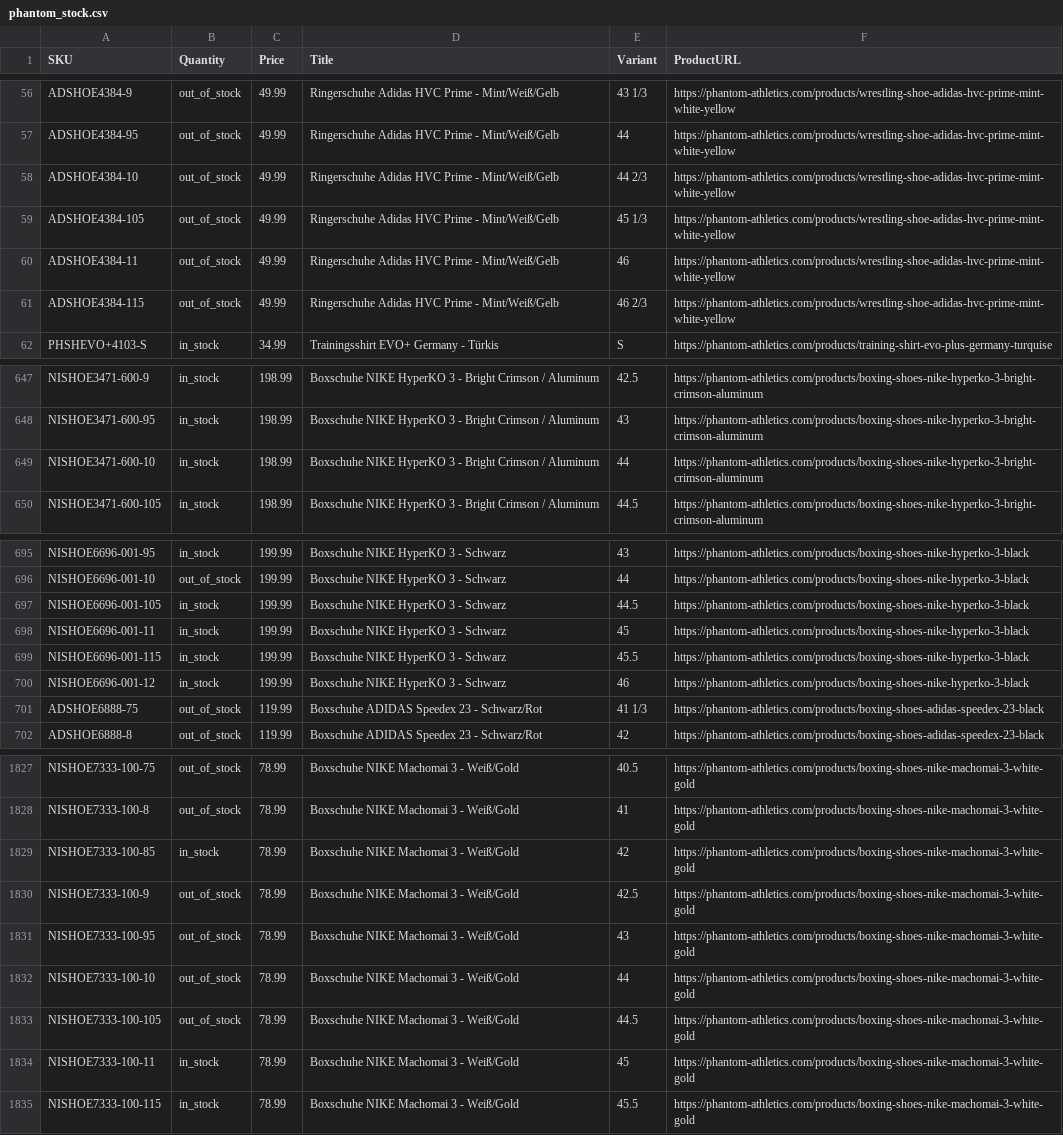
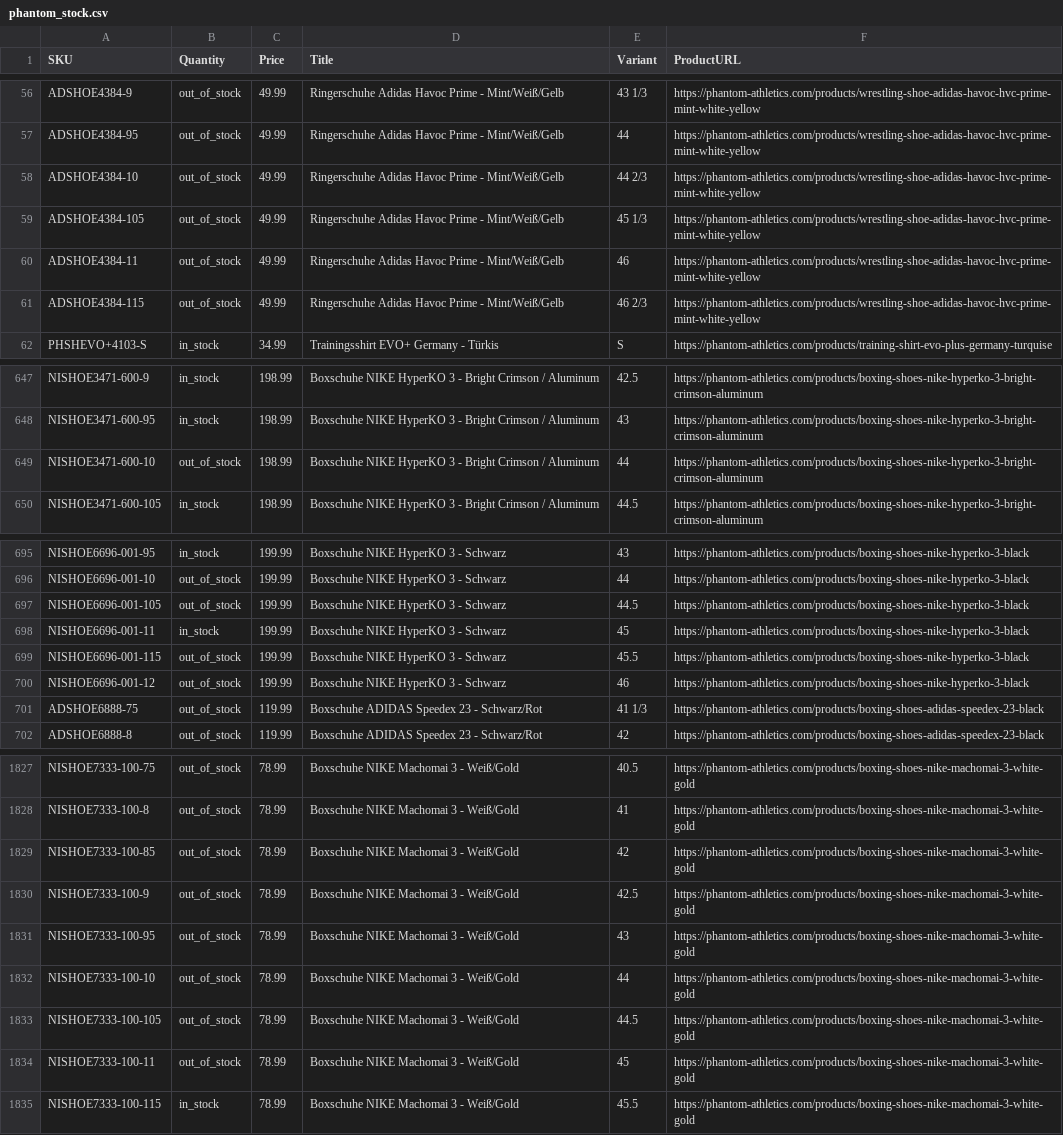
Before and after one commit to tomvanderkooij/phantom-stock, a CSV file: phantom_stock.csv, drawn as a sheet; only a part is shown, gaps mark what is left out; the diff covers the shown part only; the diff names each change by its address in the sheet, - before the commit and + after, or states it on an @@ line.

```diff
--- a/phantom_stock.csv
+++ b/phantom_stock.csv
-D56:D61 (Title): Ringerschuhe Adidas HVC Prime -…
+D56:D61 (Title): Ringerschuhe Adidas Havoc Prime -…
-F56:F61 (ProductURL): https://phantom-athletics.com/products/wrestling-shoe-adidas-hvc-prime-mint-white-yellow
+F56:F61 (ProductURL): https://phantom-athletics.com/products/wrestling-shoe-adidas-havoc-hvc-prime-mint-white-yellow
-B649 (Quantity): in_stock
+B649 (Quantity): out_of_stock
-B697 (Quantity): in_stock
+B697 (Quantity): out_of_stock
-B699:B700 (Quantity): in_stock
+B699:B700 (Quantity): out_of_stock
-B1829 (Quantity): in_stock
+B1829 (Quantity): out_of_stock
-B1834 (Quantity): in_stock
+B1834 (Quantity): out_of_stock
```
Also changed, not shown: 122 edited cells elsewhere in this file.
